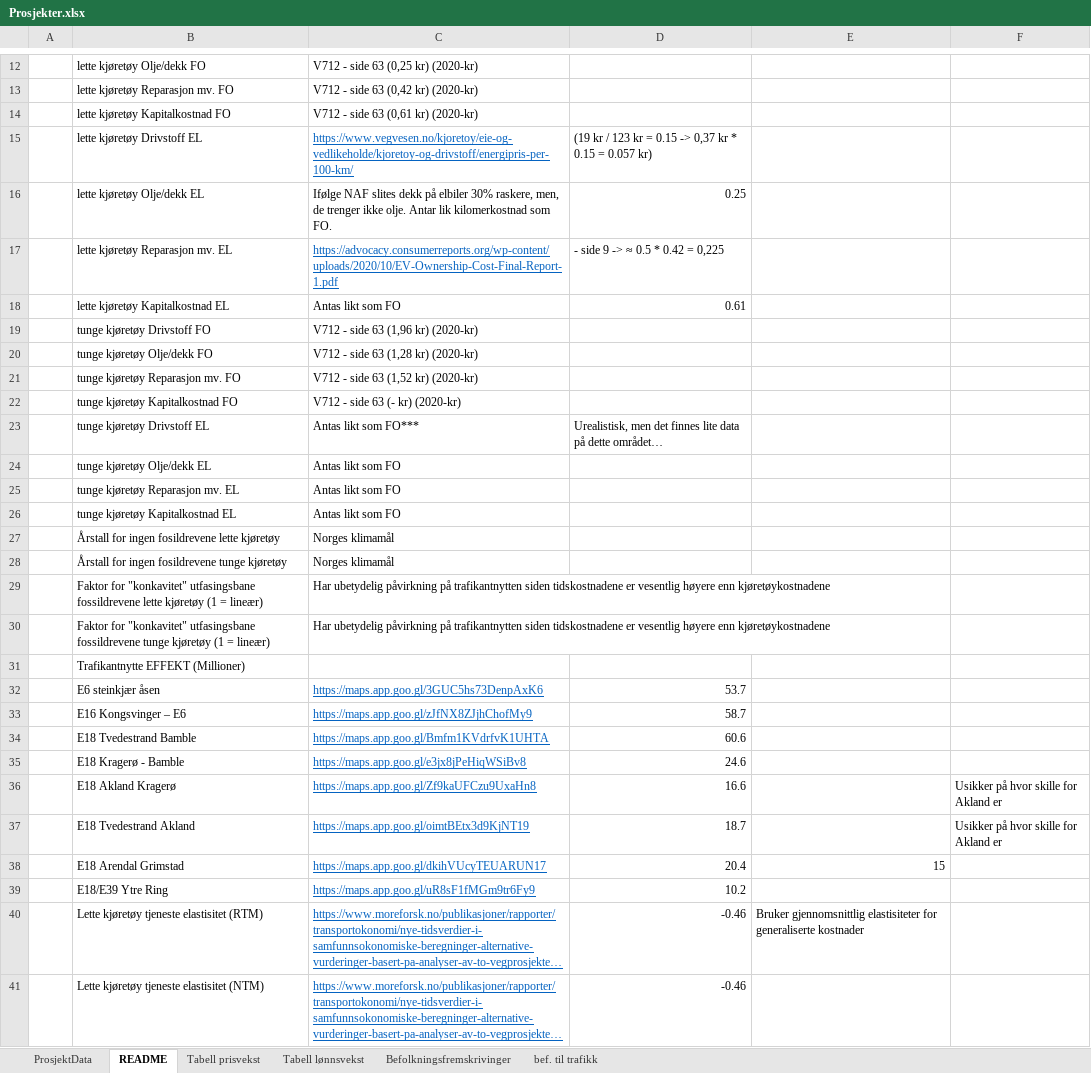
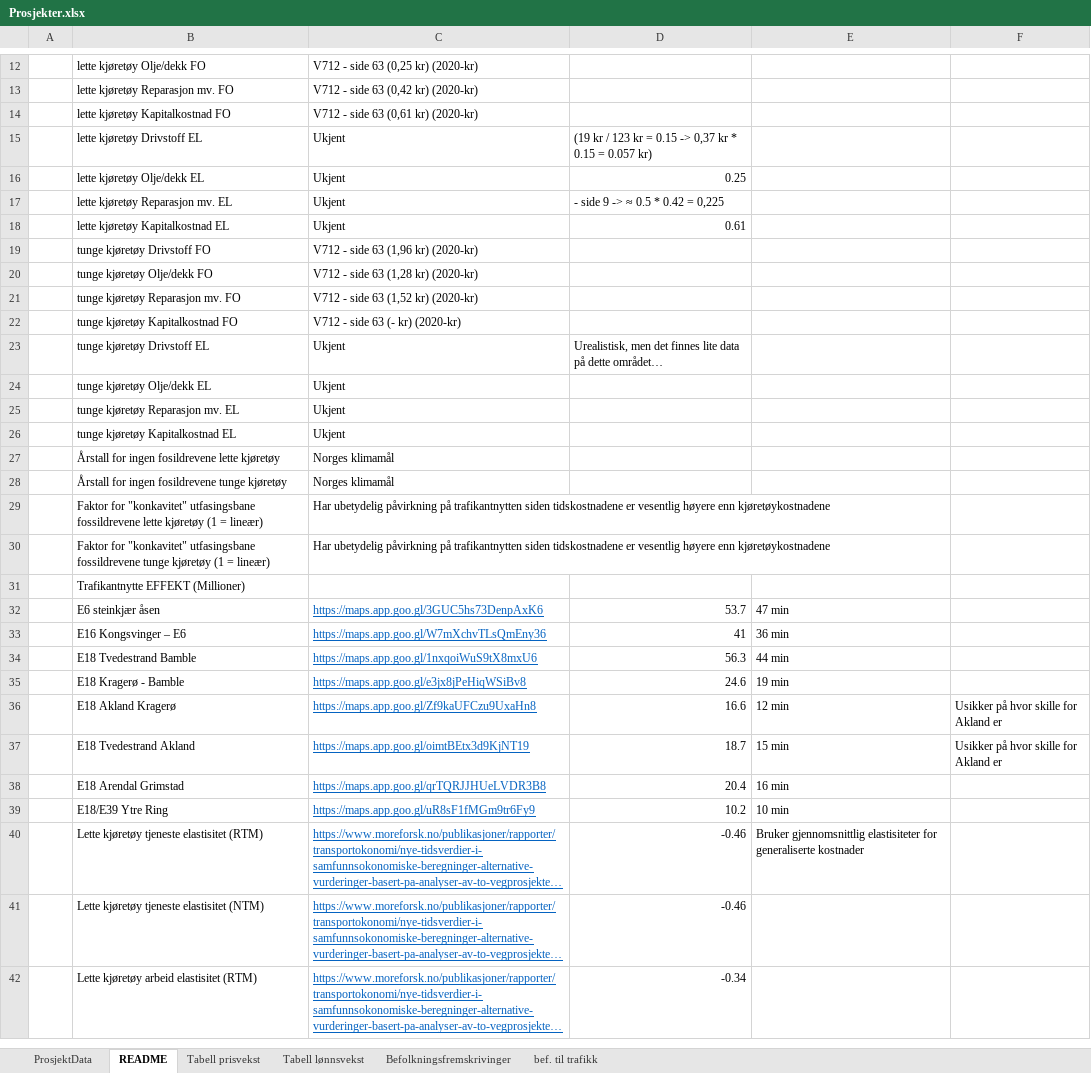
Before and after one commit to JohanWidding/JKS_modell, an Excel workbook: data/Prosjekter.xlsx, sheet README, drawn as a sheet; only a part is shown, gaps mark what is left out; the shorter side is filled out with more unchanged rows; long unchanged cells end in …; values as stored, in another font and other column widths than the file's, no borders; the diff names each change by its address in the sheet, - before the commit and + after, or states it on an @@ line.

```diff
--- a/data/Prosjekter.xlsx (sheet README)
+++ b/data/Prosjekter.xlsx (sheet README)
-C15: https://www.vegvesen.no/kjoretoy/eie-og-vedlikeholde/kjoretoy-og-drivstoff/energipris-per-100-km/
+C15: Ukjent
@@ C15 underline: on → off, text colour: #0563C1 → black @@
-C16: Ifølge NAF slites dekk på elbiler 30% raskere, men, de trenger ikke olje. Antar lik kilomerkostnad som FO.
+C16: Ukjent
-C17: https://advocacy.consumerreports.org/wp-content/uploads/2020/10/EV-Ownership-Cost-Final-Report-1.pdf
+C17: Ukjent
@@ C17 underline: on → off, text colour: #0563C1 → black @@
-C18: Antas likt som FO
+C18: Ukjent
-C23: Antas likt som FO***
+C23: Ukjent
-C24:C26: Antas likt som FO
+C24:C26: Ukjent
-E32: (empty)
+E32: 47 min
-C33: https://maps.app.goo.gl/zJfNX8ZJjhChofMy9
+C33: https://maps.app.goo.gl/W7mXchvTLsQmEny36
-D33: 58.7
+D33: 41
-E33: (empty)
+E33: 36 min
-C34: https://maps.app.goo.gl/Bmfm1KVdrfvK1UHTA
+C34: https://maps.app.goo.gl/1nxqoiWuS9tX8mxU6
-D34: 60.6
+D34: 56.3
-E34: (empty)
+E34: 44 min
-E35: (empty)
+E35: 19 min
-E36: (empty)
+E36: 12 min
-E37: (empty)
+E37: 15 min
-C38: https://maps.app.goo.gl/dkihVUcyTEUARUN17
+C38: https://maps.app.goo.gl/qrTQRJJHUeLVDR3B8
-E38: 15
+E38: 16 min
-E39: (empty)
+E39: 10 min
```
Also changed, not shown: sheet ProsjektData, sheet bef. til trafikk, 11 other files.
